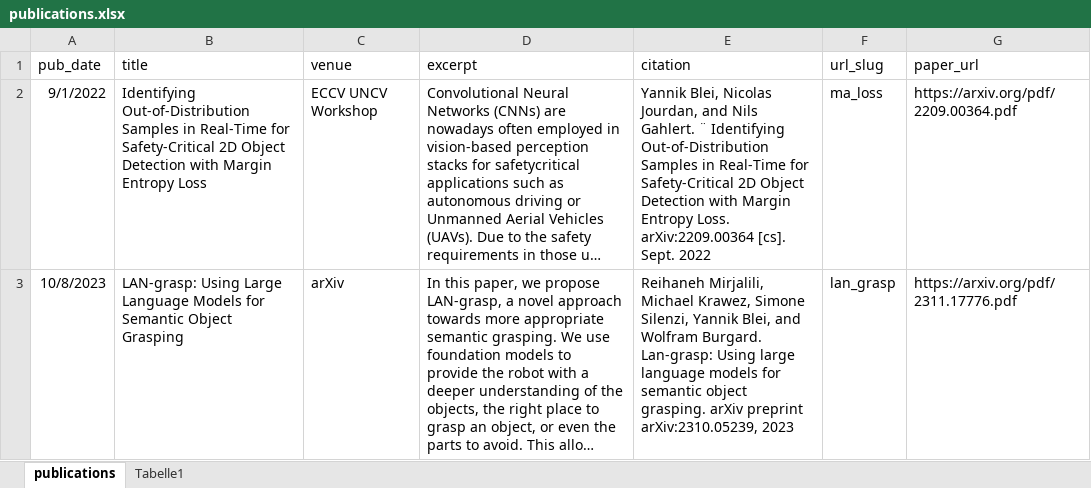
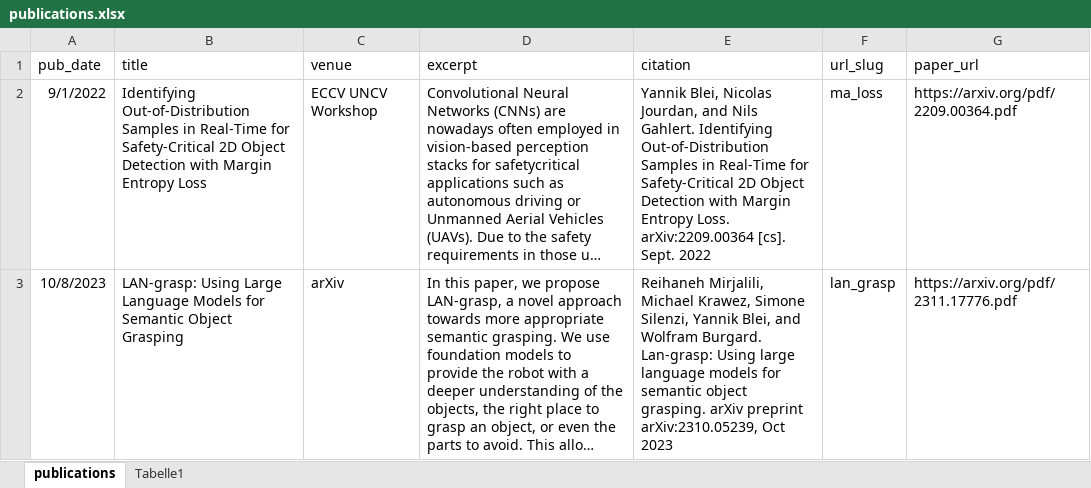
Before and after one commit to yblei/yblei.github.io, an Excel workbook: markdown_generator/publications.xlsx, sheet publications, drawn as a sheet; long unchanged cells end in …; values as stored, in another font and other column widths than the file's, no borders; table styles not drawn; the diff names each change by its address in the sheet, - before the commit and + after, or states it on an @@ line.

```diff
--- a/markdown_generator/publications.xlsx (sheet publications)
+++ b/markdown_generator/publications.xlsx (sheet publications)
-E2 (citation): …Nils Gahlert. ¨ Identifying Out-of-Distribution…
+E2 (citation): …Nils Gahlert. Identifying Out-of-Distribution…
-E3 (citation): …preprint arXiv:2310.05239, 2023
+E3 (citation): …preprint arXiv:2310.05239, Oct 2023
```
Also changed, not shown: 3 other files.
